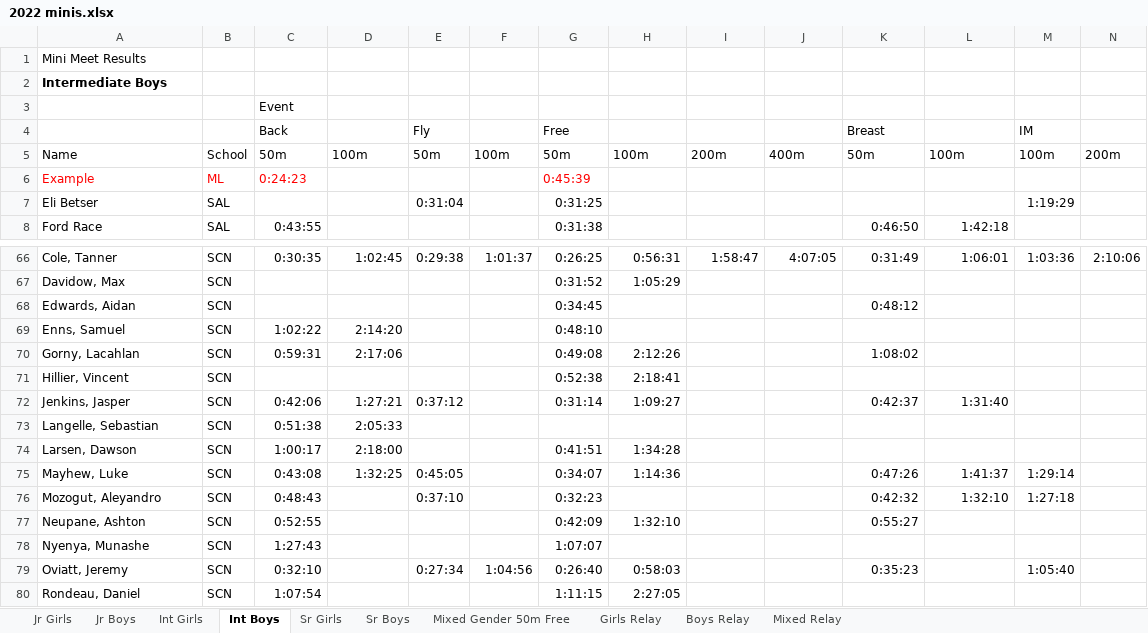
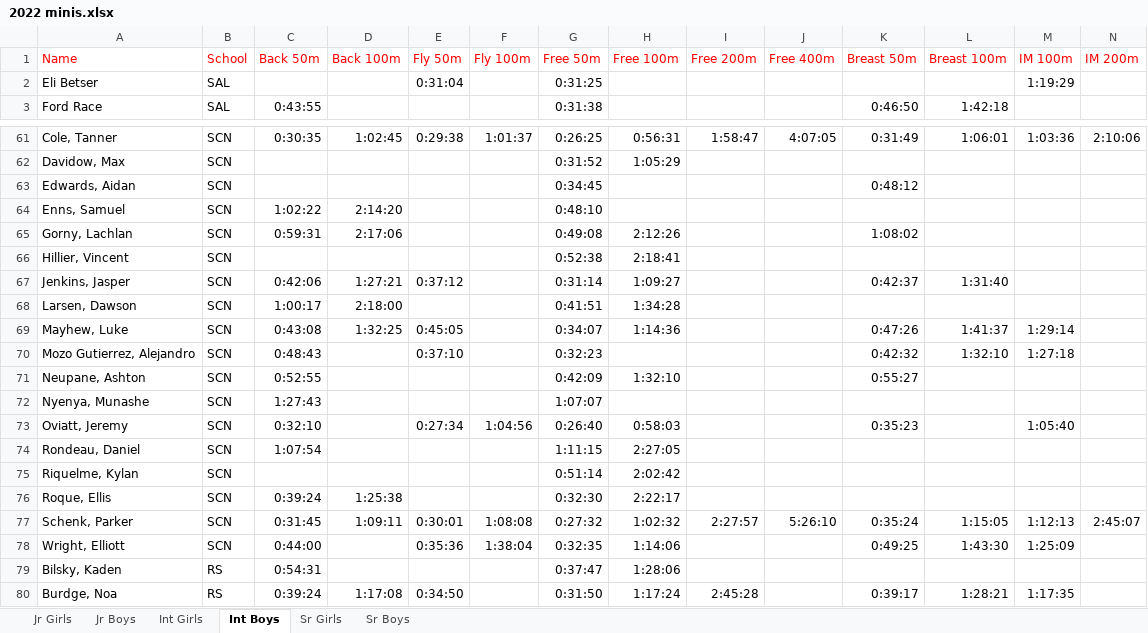
Before and after one commit to jtang9001/skynet2, an Excel workbook: data/2022 minis.xlsx, sheet Int Boys, drawn as a sheet; only a part is shown, gaps mark what is left out; the shorter side is filled out with more unchanged rows; values as stored, in another font and other column widths than the file's, no borders; charts and pictures not drawn; removed rows and columns are numbered as before the commit, all else as after; the diff names each change by its address in the sheet, - before the commit and + after, or states it on an @@ line.

```diff
--- a/data/2022 minis.xlsx (sheet Int Boys)
+++ b/data/2022 minis.xlsx (sheet Int Boys)
-sheet tab: Mixed Gender 50m Free
-sheet tab: Girls Relay
-sheet tab: Boys Relay
-sheet tab: Mixed Relay
-row 1: Mini Meet Results
-row 2: Intermediate Boys
-row 3:  |  | Event
-row 4:  |  | Back |  | Fly |  | Free |  |  |  | Breast |  | IM
-A1:N1 text colour: black
+A1:N1 text colour: #FF0000
-C1: 50m
+C1: Back 50m
-D1: 100m
+D1: Back 100m
-E1: 50m
+E1: Fly 50m
-F1: 100m
+F1: Fly 100m
-G1: 50m
+G1: Free 50m
-H1: 100m
+H1: Free 100m
-I1: 200m
+I1: Free 200m
-J1: 400m
+J1: Free 400m
-K1: 50m
+K1: Breast 50m
-L1: 100m
+L1: Breast 100m
-M1: 100m
+M1: IM 100m
-N1: 200m
+N1: IM 200m
-row 6: Example | ML | 0:24:23 |  |  |  | 0:45:39
-A65 (Name): Gorny, Lacahlan
+A65 (Name): Gorny, Lachlan
-row 73: Langelle, Sebastian | SCN | 0:51:38 | 2:05:33
-A70 (Name): Mozogut, Aleyandro
+A70 (Name): Mozo Gutierrez, Alejandro
```
Also changed, not shown: sheet Int Girls, sheet Jr Boys, sheet Sr Boys, sheet Sr Girls, sheet Jr Girls, charts or pictures, 2 other files.
